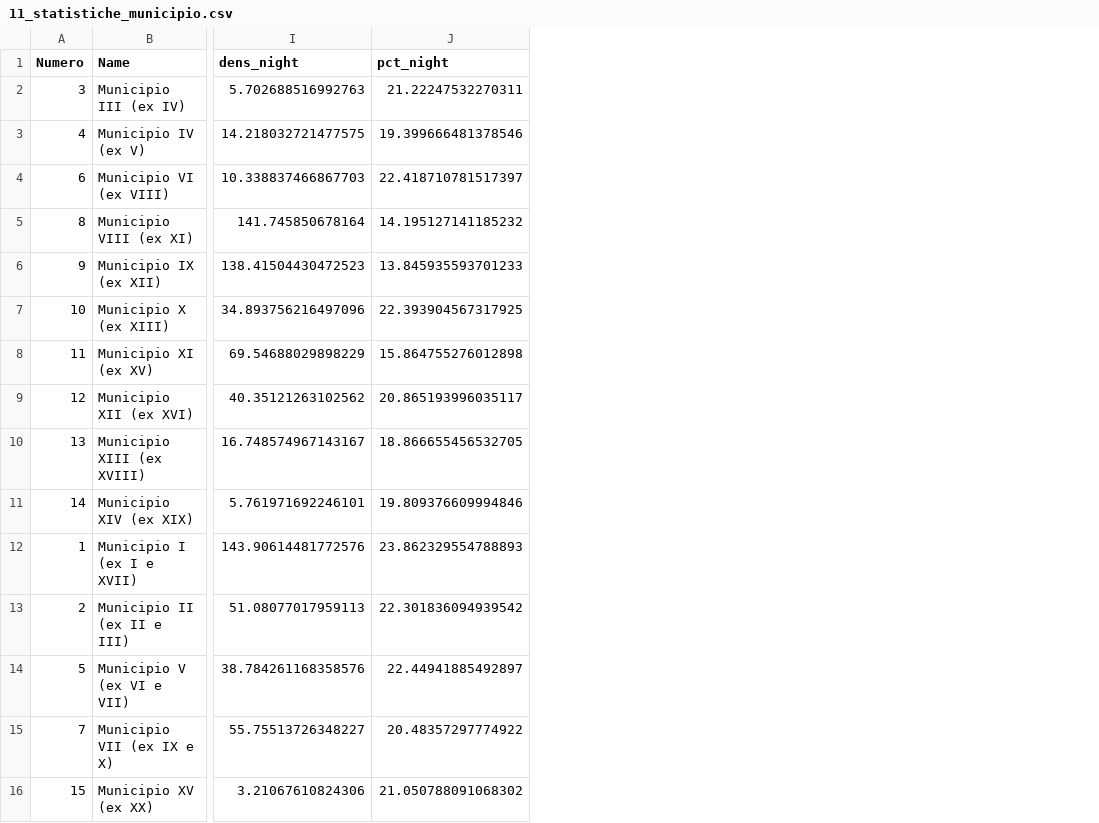
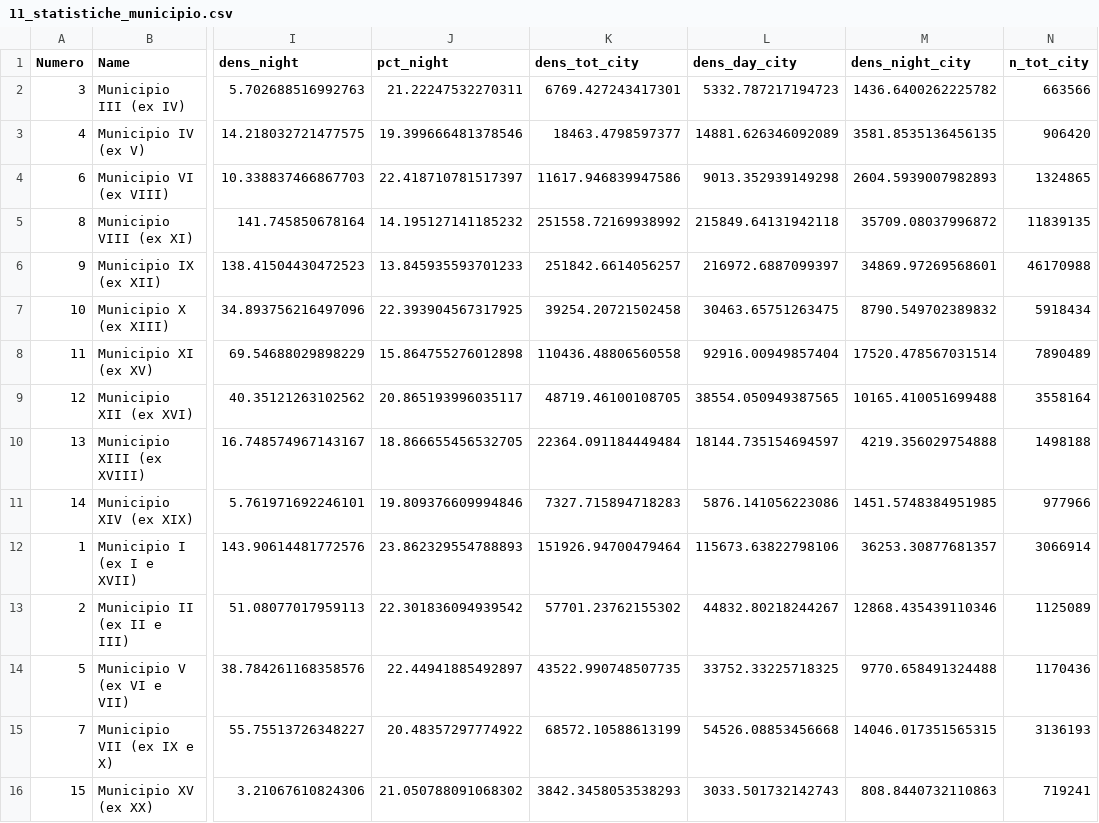
Before and after one commit to sdearow/occupazione_parking, a CSV file: results/11_statistiche_municipio.csv, drawn as a sheet; only a part is shown, gaps mark what is left out; the diff names each change by its address in the sheet, - before the commit and + after, or states it on an @@ line.

```diff
--- a/results/11_statistiche_municipio.csv
+++ b/results/11_statistiche_municipio.csv
+column K (dens_tot_city), rows 2-16: 6769.427243417301 | 18463.4798597377 | 11617.946839947586 | 251558.72169938992 | 251842.6614056257 | 39254.20721502458 | 110436.48806560558 | 48719.46100108705 | 22364.091184449484 | 7327.715894718283 | 151926.94700479464 | 57701.23762155302 | 43522.990748507735 | 68572.10588613199 | 3842.3458053538293
+column L (dens_day_city), rows 2-16: 5332.787217194723 | 14881.626346092089 | 9013.352939149298 | 215849.64131942118 | 216972.6887099397 | 30463.65751263475 | 92916.00949857404 | 38554.050949387565 | 18144.735154694597 | 5876.141056223086 | 115673.63822798106 | 44832.80218244267 | 33752.33225718325 | 54526.08853456668 | 3033.501732142743
+column M (dens_night_city), rows 2-16: 1436.6400262225782 | 3581.8535136456135 | 2604.5939007982893 | 35709.08037996872 | 34869.97269568601 | 8790.549702389832 | 17520.478567031514 | 10165.410051699488 | 4219.356029754888 | 1451.5748384951985 | 36253.30877681357 | 12868.435439110346 | 9770.658491324488 | 14046.017351565315 | 808.8440732110863
+column N (n_tot_city), rows 2-16: 663566 | 906420 | 1324865 | 11839135 | 46170988 | 5918434 | 7890489 | 3558164 | 1498188 | 977966 | 3066914 | 1125089 | 1170436 | 3136193 | 719241
```
Also changed, not shown: 22 other files.
